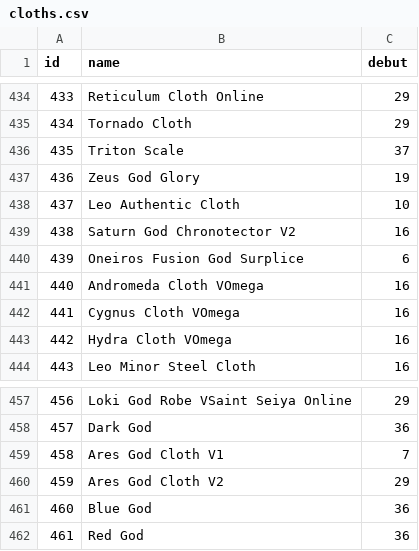
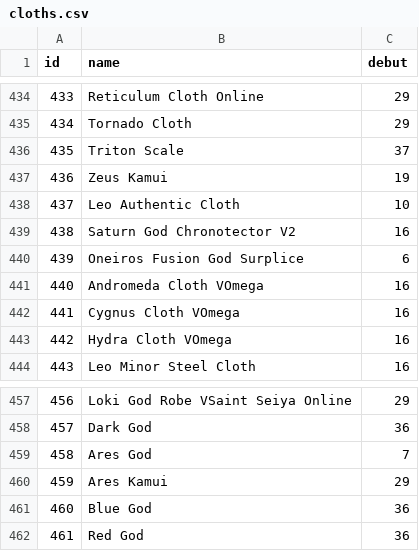
Before and after one commit to diegochagas/saint-seiya-api, a CSV file: backend/src/data/csv/cloths.csv, drawn as a sheet; only a part is shown, gaps mark what is left out.

```diff
--- a/backend/src/data/csv/cloths.csv
+++ b/backend/src/data/csv/cloths.csv
@@ -436,3 +436,3 @@
 435,Triton Scale,37
-436,Zeus God Glory,19
+436,Zeus Kamui,19
 437,Leo Authentic Cloth,10
@@ -458,4 +458,4 @@
 457,Dark God,36
-458,Ares God Cloth V1,7
-459,Ares God Cloth V2,29
+458,Ares God,7
+459,Ares Kamui,29
 460,Blue God,36
```
Also changed, not shown: 3 other files.
